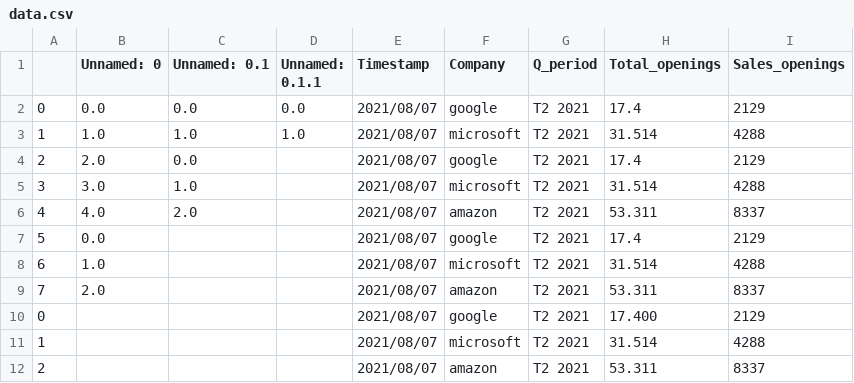
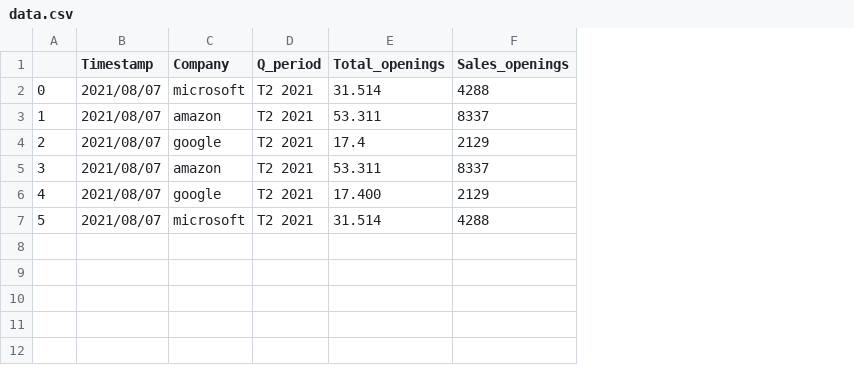
Before and after one commit to Dialvec/LinkedIn_WebScrapping, a CSV file: Database/data.csv, drawn as a sheet; removed rows and columns are numbered as before the commit, all else as after; the diff names each change by its address in the sheet, - before the commit and + after, or states it on an @@ line.

```diff
--- a/Database/data.csv
+++ b/Database/data.csv
-column B (Unnamed: 0), rows 2-4: 0.0 | 1.0 | 2.0; row 6: 4.0
-column C (Unnamed: 0.1), rows 2-4: 0.0 | 1.0 | 0.0; row 6: 2.0
-column D (Unnamed: 0.1.1), rows 2-3: 0.0 | 1.0
-C2 (Company): google
+C2 (Company): microsoft
-E2 (Total_openings): 17.4
+E2 (Total_openings): 31.514
-F2 (Sales_openings): 2129
+F2 (Sales_openings): 4288
-C3 (Company): microsoft
+C3 (Company): amazon
-E3 (Total_openings): 31.514
+E3 (Total_openings): 53.311
-F3 (Sales_openings): 4288
+F3 (Sales_openings): 8337
-row 5: 3 | 3.0 | 1.0 |  | 2021/08/07 | microsoft | T2 2021 | 31.514 | 4288
-A5: 4
+A5: 3
-row 7: 5 | 0.0 |  |  | 2021/08/07 | google | T2 2021 | 17.4 | 2129
-row 8: 6 | 1.0 |  |  | 2021/08/07 | microsoft | T2 2021 | 31.514 | 4288
-row 9: 7 | 2.0 |  |  | 2021/08/07 | amazon | T2 2021 | 53.311 | 8337
-A6: 0
+A6: 4
-A7: 1
+A7: 5
-row 12: 2 |  |  |  | 2021/08/07 | amazon | T2 2021 | 53.311 | 8337
```
Also changed, not shown: 1 other file.
